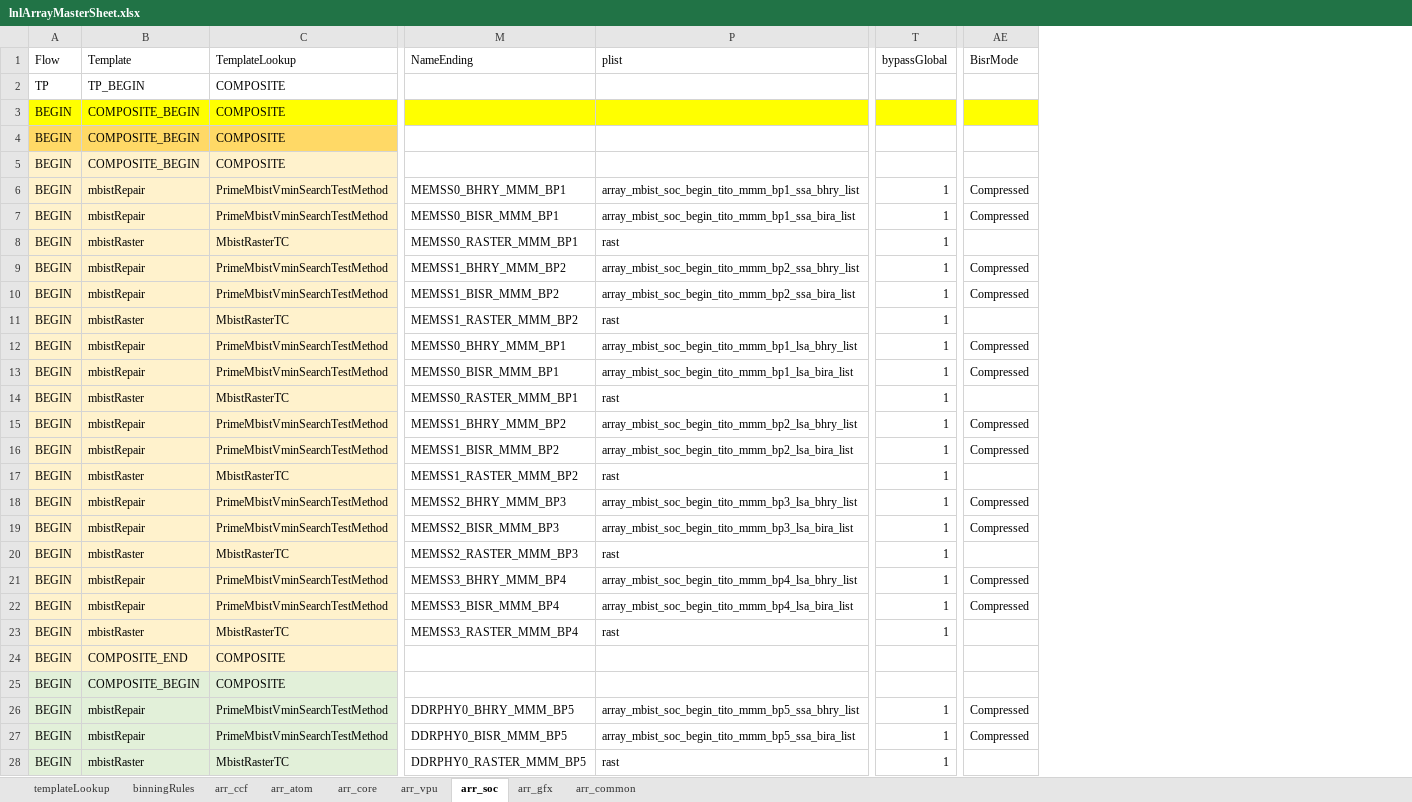
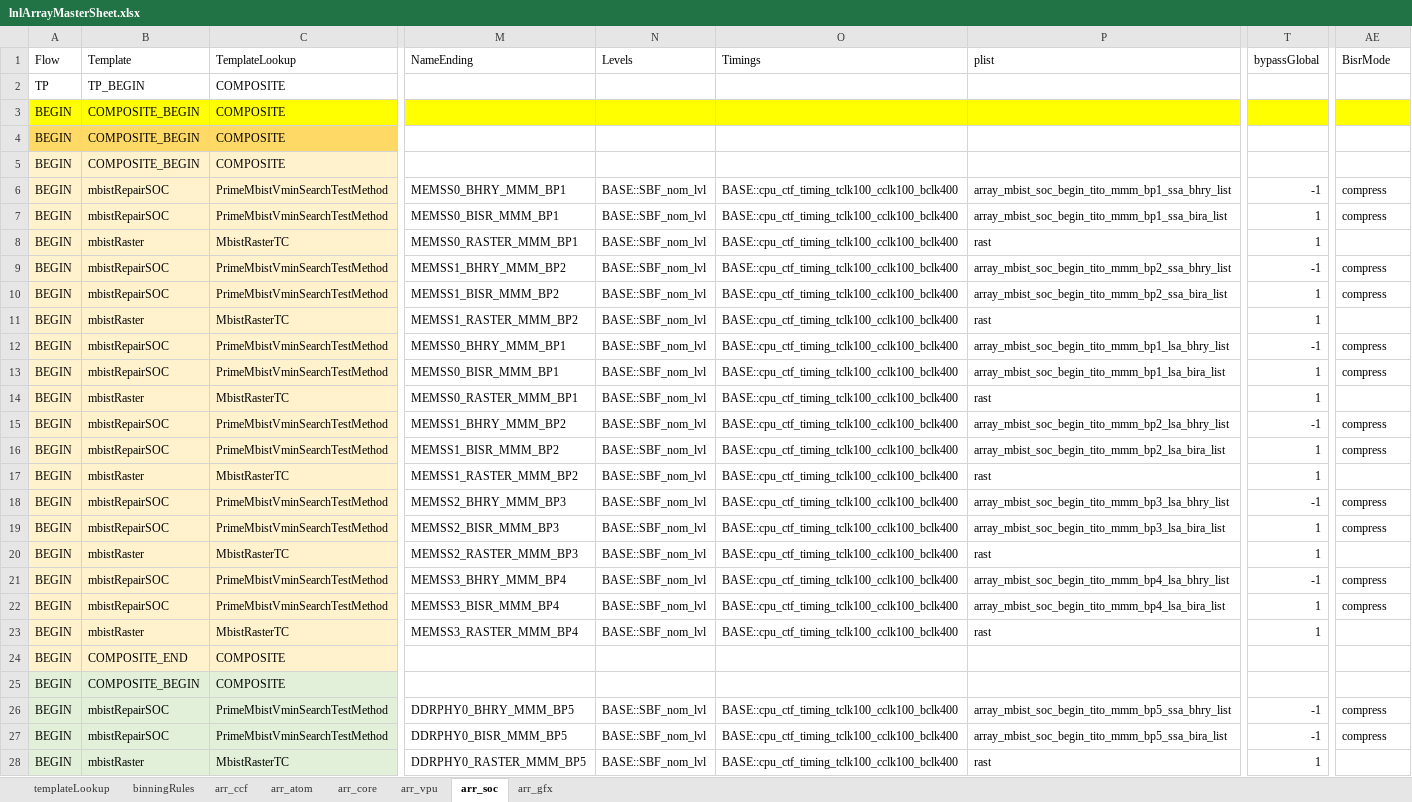
Before and after one commit to eoghanocIntel/lighterFluid, an Excel workbook: lighterFluid/inputs/lnlArrayMasterSheet.xlsx, sheet arr_soc, drawn as a sheet; only a part is shown, gaps mark what is left out; values as stored, in another font and other column widths than the file's, no borders; conditional formats not drawn; the diff covers the shown part only; the diff names each change by its address in the sheet, - before the commit and + after, or states it on an @@ line.

```diff
--- a/lighterFluid/inputs/lnlArrayMasterSheet.xlsx (sheet arr_soc)
+++ b/lighterFluid/inputs/lnlArrayMasterSheet.xlsx (sheet arr_soc)
-sheet tab: arr_common
@@ column N (Levels) unhidden, rows 6-28: BASE::SBF_nom_lvl | BASE::SBF_nom_lvl | BASE::SBF_nom_lvl | BASE::SBF_nom_lvl | BASE::SBF_nom_lvl | BASE::SBF_nom_lvl | BASE::SBF_nom_lvl | BASE::SBF_nom_lvl | BASE::SBF_nom_lvl | BASE::SBF_nom_lvl | BASE::SBF_nom_lvl | BASE::SBF_nom_lvl | BASE::SBF_nom_lvl | BASE::SBF_nom_lvl | BASE::SBF_nom_lvl | BASE::SBF_nom_lvl | BASE::SBF_nom_lvl | BASE::SBF_nom_lvl |  |  | BASE::SBF_nom_lvl | BASE::SBF_nom_lvl | BASE::SBF_nom_lvl @@
@@ column O (Timings) unhidden, rows 6-28: BASE::cpu_ctf_timing_tclk100_cclk100_bclk400 | BASE::cpu_ctf_timing_tclk100_cclk100_bclk400 | BASE::cpu_ctf_timing_tclk100_cclk100_bclk400 | BASE::cpu_ctf_timing_tclk100_cclk100_bclk400 | BASE::cpu_ctf_timing_tclk100_cclk100_bclk400 | BASE::cpu_ctf_timing_tclk100_cclk100_bclk400 | BASE::cpu_ctf_timing_tclk100_cclk100_bclk400 | BASE::cpu_ctf_timing_tclk100_cclk100_bclk400 | BASE::cpu_ctf_timing_tclk100_cclk100_bclk400 | BASE::cpu_ctf_timing_tclk100_cclk100_bclk400 | BASE::cpu_ctf_timing_tclk100_cclk100_bclk400 | BASE::cpu_ctf_timing_tclk100_cclk100_bclk400 | BASE::cpu_ctf_timing_tclk100_cclk100_bclk400 | BASE::cpu_ctf_timing_tclk100_cclk100_bclk400 | BASE::cpu_ctf_timing_tclk100_cclk100_bclk400 | BASE::cpu_ctf_timing_tclk100_cclk100_bclk400 | BASE::cpu_ctf_timing_tclk100_cclk100_bclk400 | BASE::cpu_ctf_timing_tclk100_cclk100_bclk400 |  |  | BASE::cpu_ctf_timing_tclk100_cclk100_bclk400 | BASE::cpu_ctf_timing_tclk100_cclk100_bclk400 | BASE::cpu_ctf_timing_tclk100_cclk100_bclk400 @@
-B6:B7 (Template): mbistRepair
+B6:B7 (Template): mbistRepairSOC
-T6 (bypassGlobal): 1
+T6 (bypassGlobal): -1
-AE6:AE7 (BisrMode): Compressed
+AE6:AE7 (BisrMode): compress
-B9:B10 (Template): mbistRepair
+B9:B10 (Template): mbistRepairSOC
-T9 (bypassGlobal): 1
+T9 (bypassGlobal): -1
-AE9:AE10 (BisrMode): Compressed
+AE9:AE10 (BisrMode): compress
-B12:B13 (Template): mbistRepair
+B12:B13 (Template): mbistRepairSOC
-T12 (bypassGlobal): 1
+T12 (bypassGlobal): -1
-AE12:AE13 (BisrMode): Compressed
+AE12:AE13 (BisrMode): compress
-B15:B16 (Template): mbistRepair
+B15:B16 (Template): mbistRepairSOC
-T15 (bypassGlobal): 1
+T15 (bypassGlobal): -1
-AE15:AE16 (BisrMode): Compressed
+AE15:AE16 (BisrMode): compress
-B18:B19 (Template): mbistRepair
+B18:B19 (Template): mbistRepairSOC
-T18 (bypassGlobal): 1
+T18 (bypassGlobal): -1
-AE18:AE19 (BisrMode): Compressed
+AE18:AE19 (BisrMode): compress
-B21:B22 (Template): mbistRepair
+B21:B22 (Template): mbistRepairSOC
-T21 (bypassGlobal): 1
+T21 (bypassGlobal): -1
-AE21:AE22 (BisrMode): Compressed
+AE21:AE22 (BisrMode): compress
-B26:B27 (Template): mbistRepair
+B26:B27 (Template): mbistRepairSOC
-T26:T27 (bypassGlobal): 1
+T26:T27 (bypassGlobal): -1
-AE26:AE27 (BisrMode): Compressed
+AE26:AE27 (BisrMode): compress
```
Also changed, not shown: 122 edited cells elsewhere in this sheet, sheet arr_gfx, sheet arr_vpu, sheet arr_ccf, sheet arr_core, sheet templateLookup, 4 other files.
